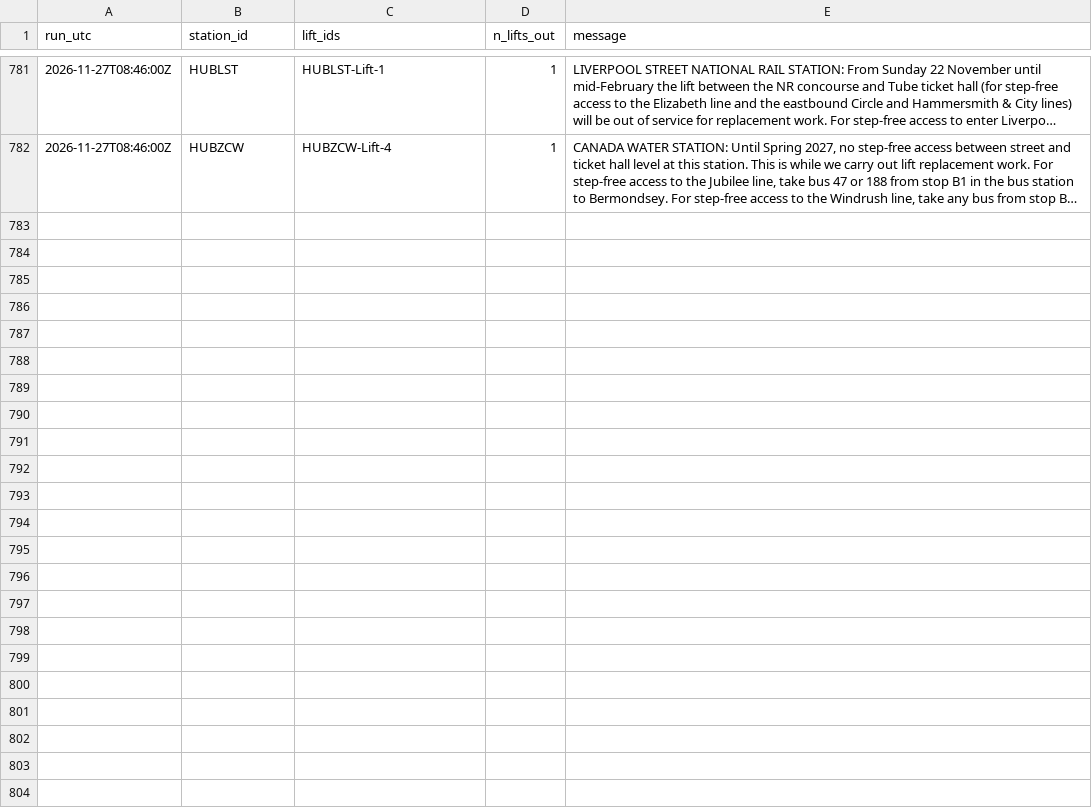
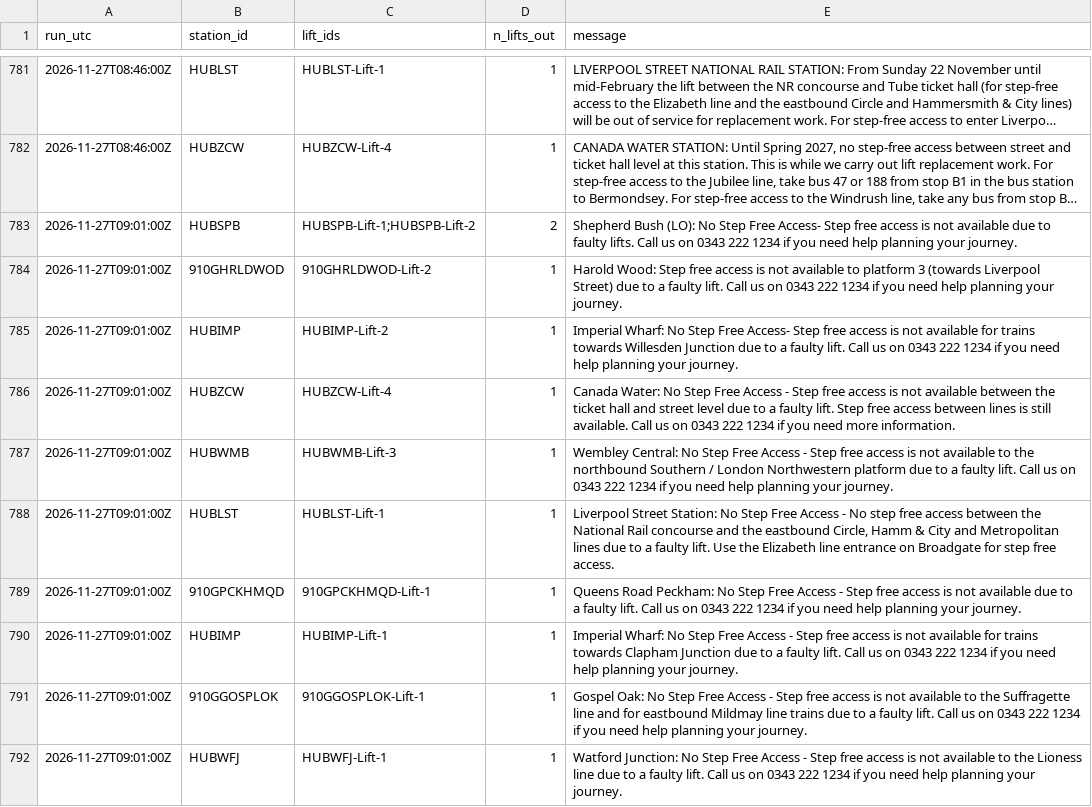
Before and after one commit to IbrahimJahwari/IbrahimJahwari.github.io, a CSV file: raw/2026-11-27/lifts.csv, drawn as a sheet; only a part is shown, gaps mark what is left out; long unchanged cells end in …; the diff covers the shown part only; the diff names each change by its address in the sheet, - before the commit and + after, or states it on an @@ line.

```diff
--- a/raw/2026-11-27/lifts.csv
+++ b/raw/2026-11-27/lifts.csv
+row 783: 2026-11-27T09:01:00Z | HUBSPB | HUBSPB-Lift-1;HUBSPB-Lift-2 | 2 | Shepherd Bush (LO): No Step Free Access- Step free access is not available due to faulty lifts. Call us on 0343 222 1234 if you need help planning your journey.
+row 784: 2026-11-27T09:01:00Z | 910GHRLDWOD | 910GHRLDWOD-Lift-2 | 1 | Harold Wood: Step free access is not available to platform 3 (towards Liverpool Street) due to a faulty lift. Call us on 0343 222 1234 if you need help planning your journey.
+row 785: 2026-11-27T09:01:00Z | HUBIMP | HUBIMP-Lift-2 | 1 | Imperial Wharf: No Step Free Access- Step free access is not available for trains towards Willesden Junction due to a faulty lift. Call us on 0343 222 1234 if you need help planning your journey.
+row 786: 2026-11-27T09:01:00Z | HUBZCW | HUBZCW-Lift-4 | 1 | Canada Water: No Step Free Access - Step free access is not available between the ticket hall and street level due to a faulty lift. Step free access between lines is still available. Call us on 0343 222 1234 if you need more information.
+row 787: 2026-11-27T09:01:00Z | HUBWMB | HUBWMB-Lift-3 | 1 | Wembley Central: No Step Free Access - Step free access is not available to the northbound Southern / London Northwestern platform due to a faulty lift. Call us on 0343 222 1234 if you need help planning your journey.
+row 788: 2026-11-27T09:01:00Z | HUBLST | HUBLST-Lift-1 | 1 | Liverpool Street Station: No Step Free Access - No step free access between the National Rail concourse and the eastbound Circle, Hamm & City and Metropolitan lines due to a faulty lift. Use the Elizabeth line entrance on Broadgate for step free access.
+row 789: 2026-11-27T09:01:00Z | 910GPCKHMQD | 910GPCKHMQD-Lift-1 | 1 | Queens Road Peckham: No Step Free Access - Step free access is not available due to a faulty lift. Call us on 0343 222 1234 if you need help planning your journey.
+row 790: 2026-11-27T09:01:00Z | HUBIMP | HUBIMP-Lift-1 | 1 | Imperial Wharf: No Step Free Access - Step free access is not available for trains towards Clapham Junction due to a faulty lift. Call us on 0343 222 1234 if you need help planning your journey.
+row 791: 2026-11-27T09:01:00Z | 910GGOSPLOK | 910GGOSPLOK-Lift-1 | 1 | Gospel Oak: No Step Free Access - Step free access is not available to the Suffragette line and for eastbound Mildmay line trains due to a faulty lift. Call us on 0343 222 1234 if you need help planning your journey.
+row 792: 2026-11-27T09:01:00Z | HUBWFJ | HUBWFJ-Lift-1 | 1 | Watford Junction: No Step Free Access - Step free access is not available to the Lioness line due to a faulty lift. Call us on 0343 222 1234 if you need help planning your journey.
```
Also changed, not shown: 9 added rows elsewhere in this file, raw/2026-11-27/collection_log.csv, raw/2026-11-27/line_status.csv, 7 other files.
